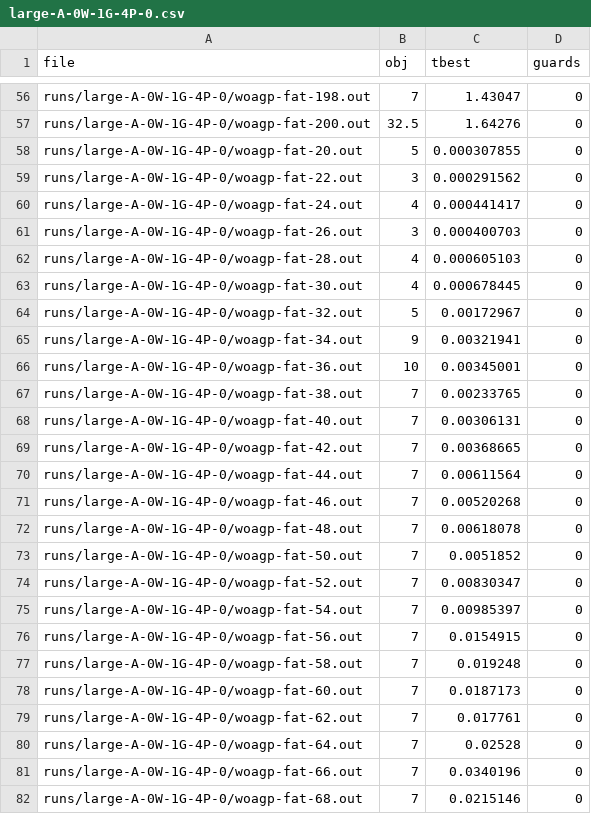
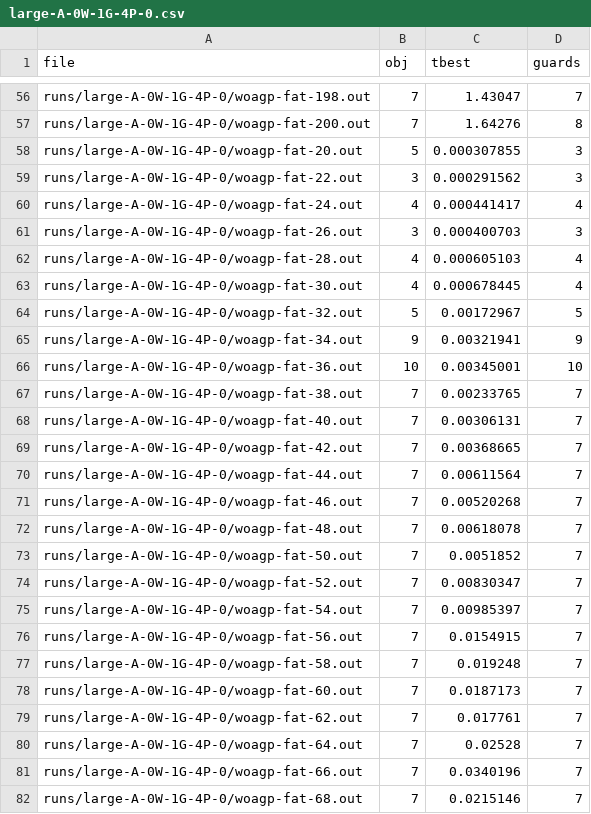
Before and after one commit to markodjukanovic90/WOAGP, a CSV file: doc/software/results/heuristic/large/large-A-0W-1G-4P-0.csv, drawn as a sheet; only a part is shown, gaps mark what is left out; the diff covers the shown part only; the diff names each change by its address in the sheet, - before the commit and + after, or states it on an @@ line.

```diff
--- a/doc/software/results/heuristic/large/large-A-0W-1G-4P-0.csv
+++ b/doc/software/results/heuristic/large/large-A-0W-1G-4P-0.csv
-D56 (guards): 0
+D56 (guards): 7
-B57 (obj): 32.5
+B57 (obj): 7
-D57 (guards): 0
+D57 (guards): 8
-D58:D59 (guards): 0
+D58:D59 (guards): 3
-D60 (guards): 0
+D60 (guards): 4
-D61 (guards): 0
+D61 (guards): 3
-D62:D63 (guards): 0
+D62:D63 (guards): 4
-D64 (guards): 0
+D64 (guards): 5
-D65 (guards): 0
+D65 (guards): 9
-D66 (guards): 0
+D66 (guards): 10
-D67:D82 (guards): 0
+D67:D82 (guards): 7
```
Also changed, not shown: 70 edited cells elsewhere in this file.
